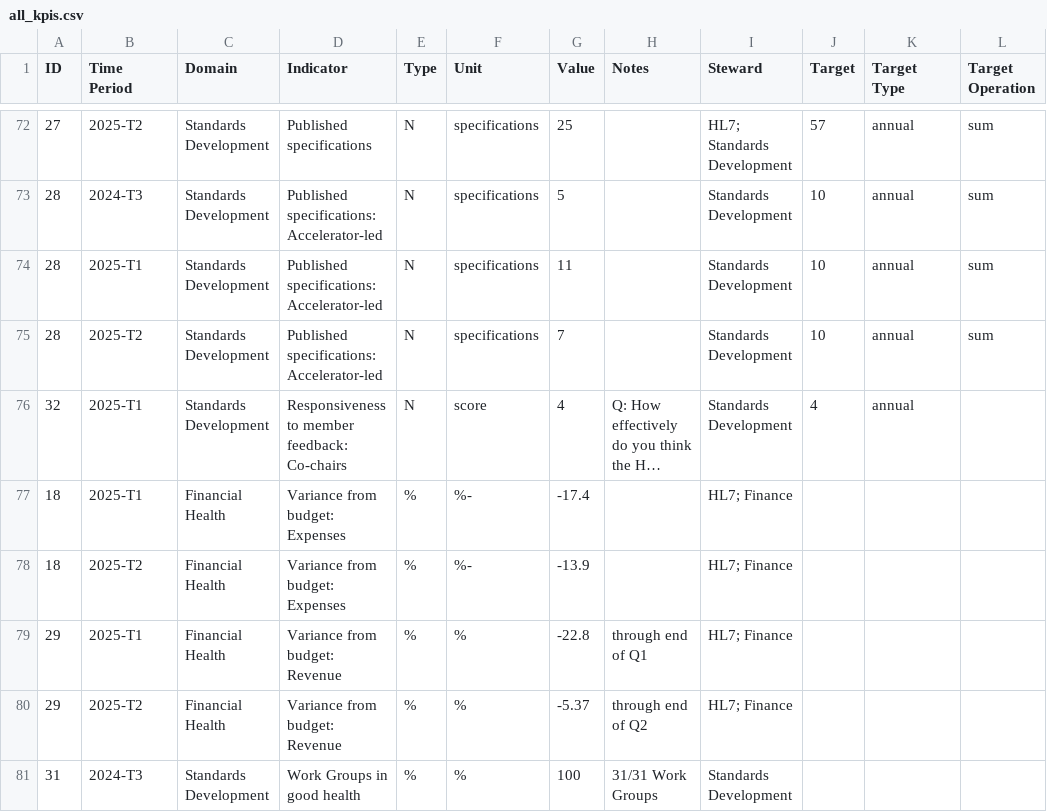
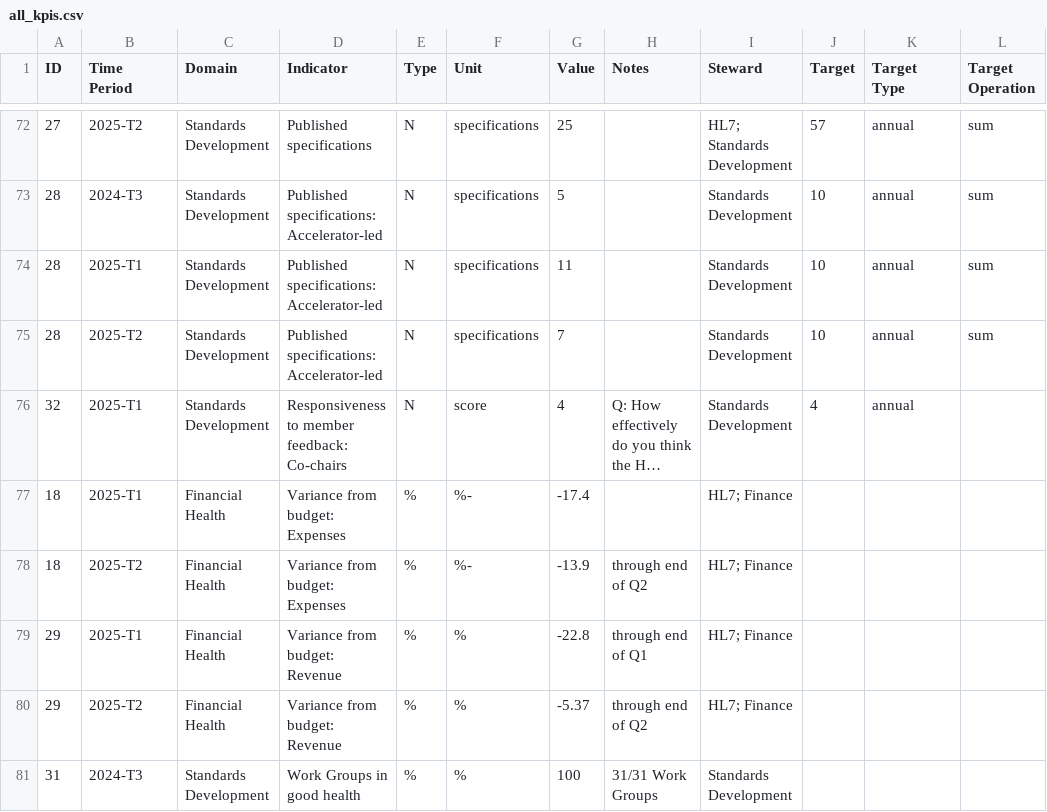
Before and after one commit to djvreeman/hl7-standards-dev-dashboard, a CSV file: data/raw/all_kpis.csv, drawn as a sheet; only a part is shown, gaps mark what is left out; long unchanged cells end in …; the diff names each change by its address in the sheet, - before the commit and + after, or states it on an @@ line.

Commit message:
Update for trend indicator logic

```diff
--- a/data/raw/all_kpis.csv
+++ b/data/raw/all_kpis.csv
-H78 (Notes): (empty)
+H78 (Notes): through end of Q2
```
Also changed, not shown: 6 other files.
